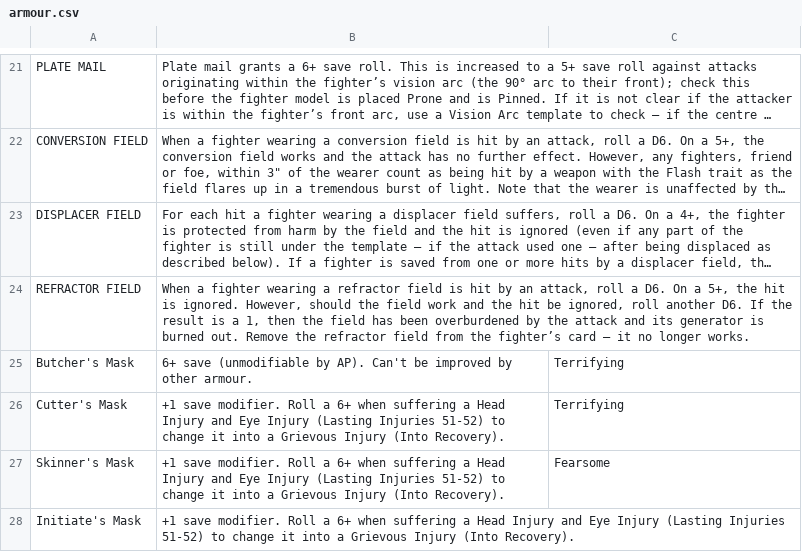
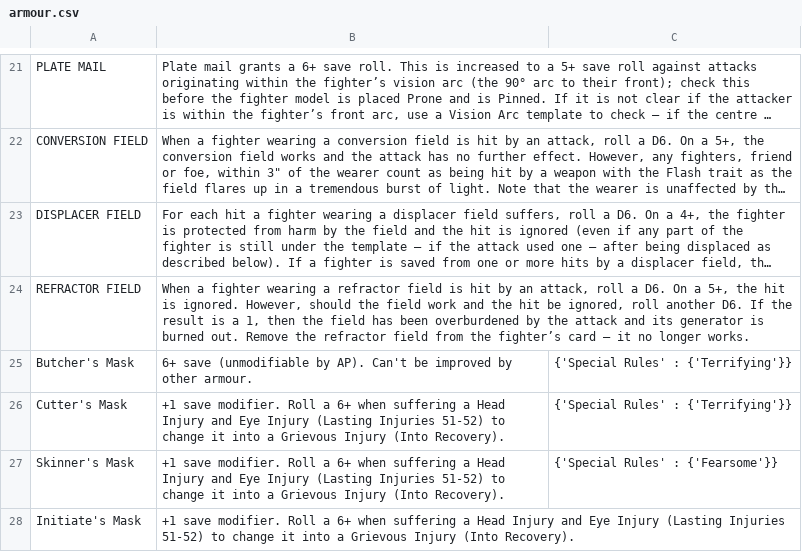
Before and after one commit to jezsadler/MercatorLegis, a CSV file: armour.csv, drawn as a sheet; only a part is shown, gaps mark what is left out; long unchanged cells end in …; the diff names each change by its address in the sheet, - before the commit and + after, or states it on an @@ line.

```diff
--- a/armour.csv
+++ b/armour.csv
-C25:C26: Terrifying
+C25:C26: {'Special Rules' : {'Terrifying'}}
-C27: Fearsome
+C27: {'Special Rules' : {'Fearsome'}}
```
Also changed, not shown: personalequipment.csv, universalskills.csv, 9 other files.
